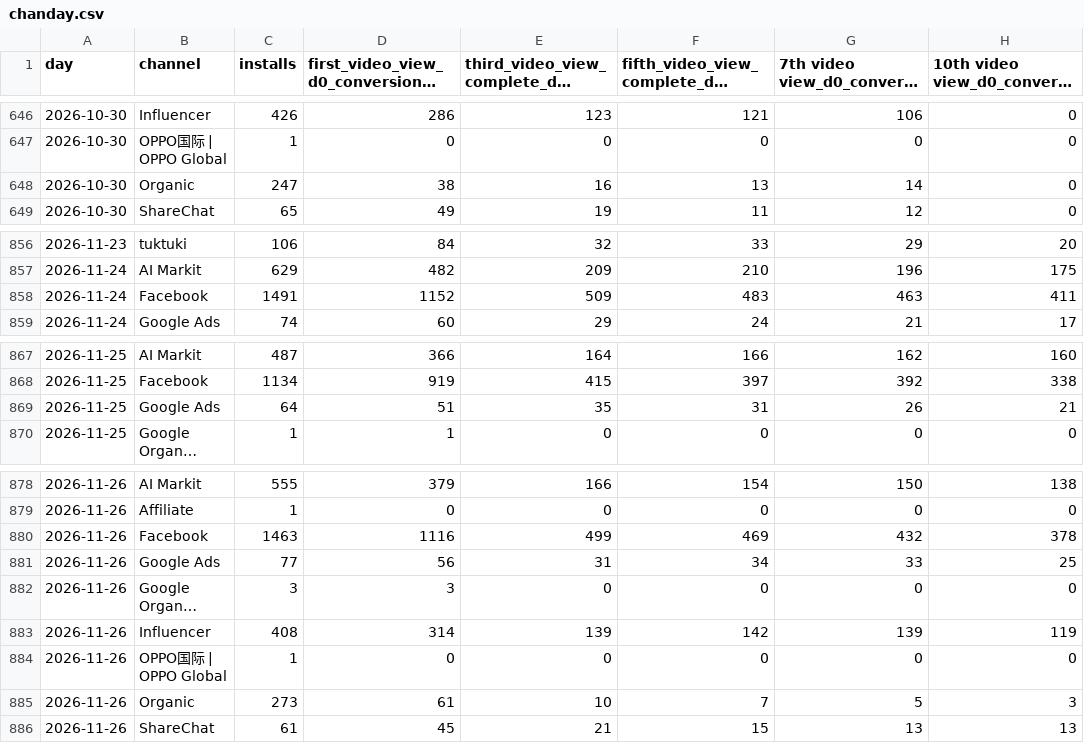
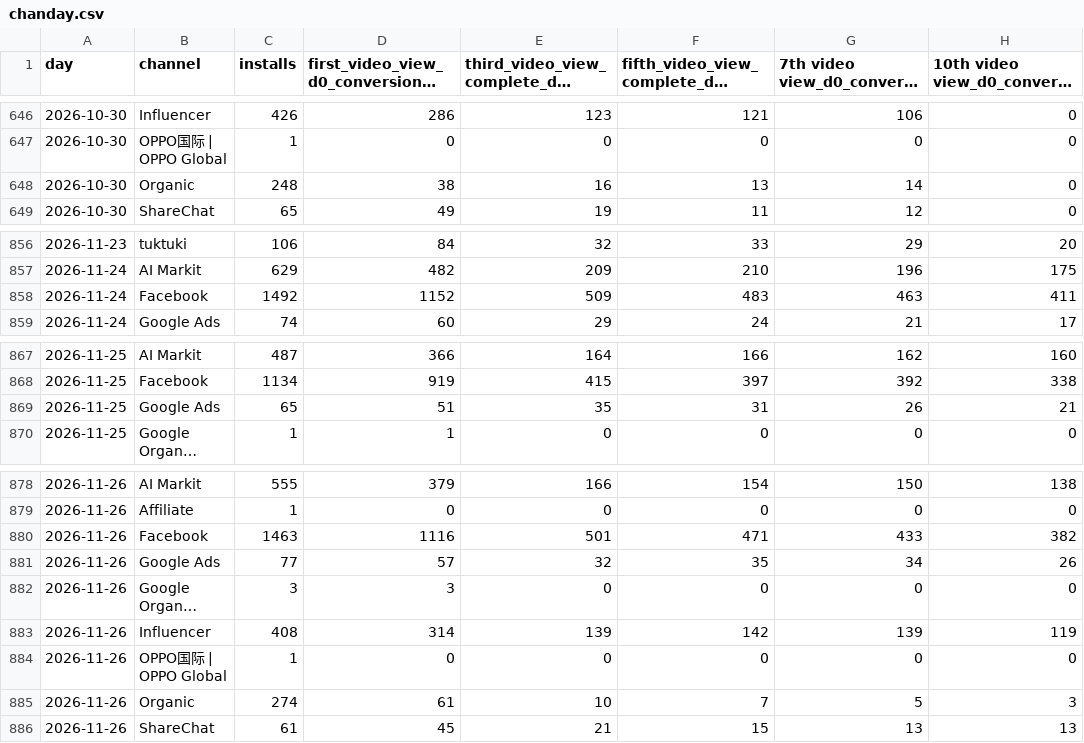
Before and after one commit to kshitijbhatiakaul/tuktuki-master-tracker, a CSV file: data/behaviour/chanday.csv, drawn as a sheet; only a part is shown, gaps mark what is left out; long unchanged cells end in …; the diff names each change by its address in the sheet, - before the commit and + after, or states it on an @@ line.

```diff
--- a/data/behaviour/chanday.csv
+++ b/data/behaviour/chanday.csv
-C648 (installs): 247
+C648 (installs): 248
-C858 (installs): 1491
+C858 (installs): 1492
-C869 (installs): 64
+C869 (installs): 65
-E880: 499
+E880: 501
-F880: 469
+F880: 471
-G880: 432
+G880: 433
-H880: 378
+H880: 382
-D881: 56
+D881: 57
-E881: 31
+E881: 32
-F881: 34
+F881: 35
-G881: 33
+G881: 34
-H881: 25
+H881: 26
-C885 (installs): 273
+C885 (installs): 274
```
Also changed, not shown: data/behaviour/channels.csv, data/behaviour/cohorts.csv, 15 other files.
